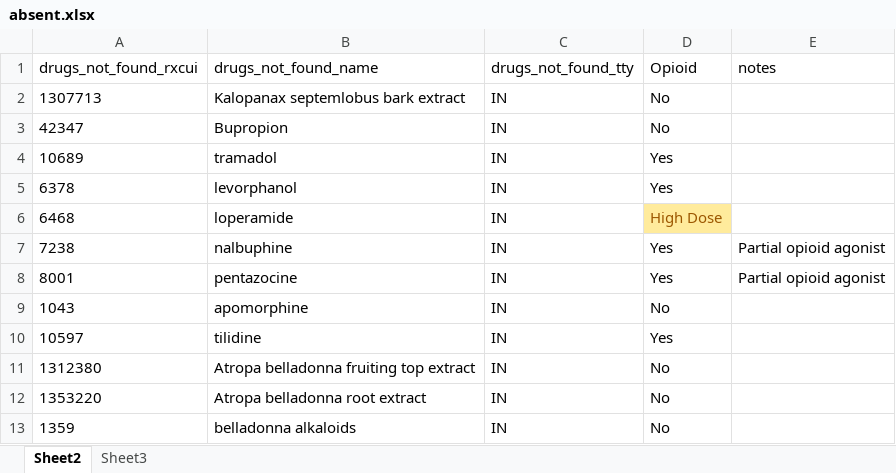
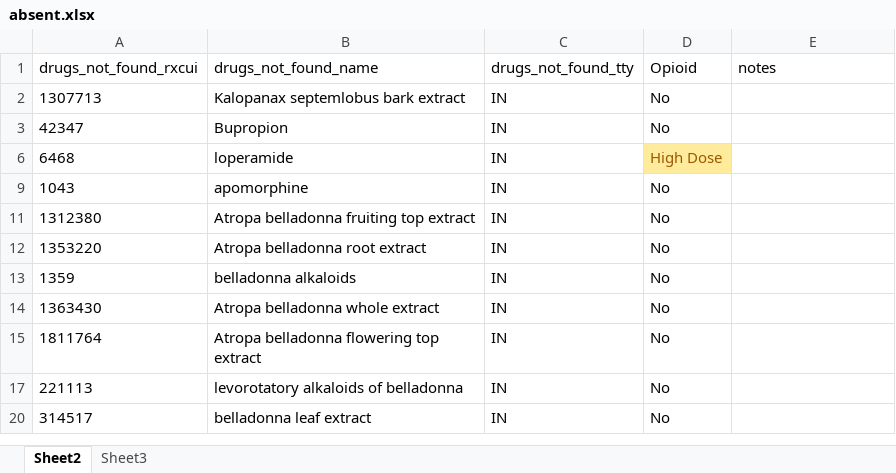
Before and after one commit to danielhmendoza01/Automatic_Code_Sets, an Excel workbook: absent.xlsx, sheet Sheet2, drawn as a sheet; only a part is shown; the shorter side is filled out with more unchanged rows; values as stored, in another font and other column widths than the file's, no borders; table styles not drawn; the diff covers the shown part only; the diff names each change by its address in the sheet, - before the commit and + after, or states it on an @@ line.

```diff
--- a/absent.xlsx (sheet Sheet2)
+++ b/absent.xlsx (sheet Sheet2)
@@ row 4 hidden: 10689 | tramadol | IN | Yes @@
@@ row 5 hidden: 6378 | levorphanol | IN | Yes @@
@@ row 7 hidden: 7238 | nalbuphine | IN | Yes | Partial opioid agonist @@
@@ row 8 hidden: 8001 | pentazocine | IN | Yes | Partial opioid agonist @@
@@ row 10 hidden: 10597 | tilidine | IN | Yes @@
```
Also changed, not shown: 15 hidden or unhidden rows elsewhere in this sheet, Complete_Opioids_List.xlsx, New_Complete_Opioids_List.xlsx, 17 other files.
